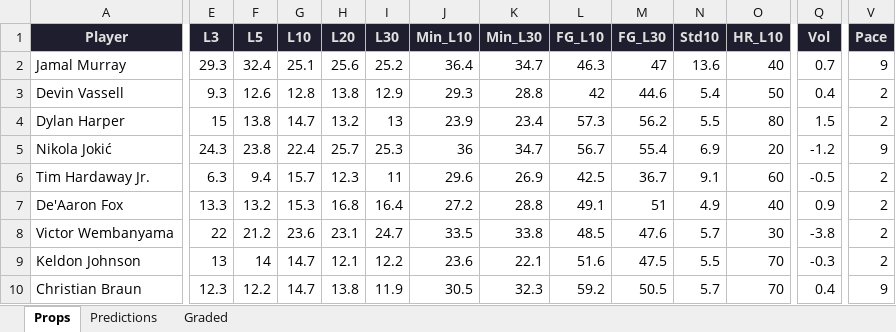
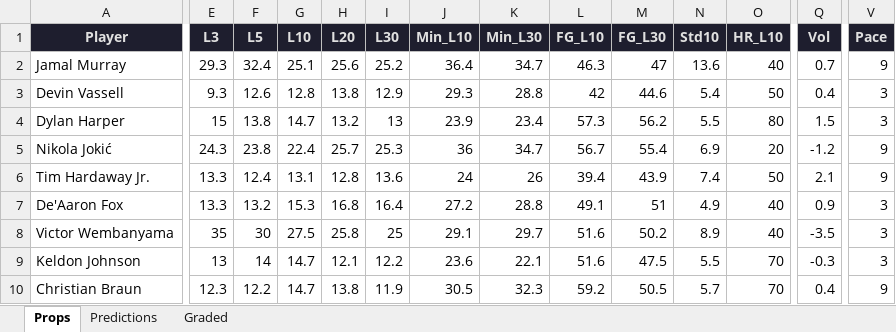
Before and after one commit to iamwerewolf1007/PropEdgeV11.0, an Excel workbook: daily/2026-04-04.xlsx, sheet Props, drawn as a sheet; only a part is shown, gaps mark what is left out; values as stored, in another font and other column widths than the file's, no borders; the diff covers the shown part only; the diff names each change by its address in the sheet, - before the commit and + after, or states it on an @@ line.

```diff
--- a/daily/2026-04-04.xlsx (sheet Props)
+++ b/daily/2026-04-04.xlsx (sheet Props)
-V3:V4 (Pace): 2
+V3:V4 (Pace): 3
-E6 (L3): 6.3
+E6 (L3): 13.3
-F6 (L5): 9.4
+F6 (L5): 12.4
-G6 (L10): 15.7
+G6 (L10): 13.1
-H6 (L20): 12.3
+H6 (L20): 12.8
-I6 (L30): 11
+I6 (L30): 13.6
-J6 (Min_L10): 29.6
+J6 (Min_L10): 24
-K6 (Min_L30): 26.9
+K6 (Min_L30): 26
-L6 (FG_L10): 42.5
+L6 (FG_L10): 39.4
-M6 (FG_L30): 36.7
+M6 (FG_L30): 43.9
-N6 (Std10): 9.1
+N6 (Std10): 7.4
-O6 (HR_L10): 60
+O6 (HR_L10): 50
-Q6 (Vol): -0.5
+Q6 (Vol): 2.1
-V6 (Pace): 2
+V6 (Pace): 9
-V7:V9 (Pace): 2
+V7:V9 (Pace): 3
-E8 (L3): 22
+E8 (L3): 35
-F8 (L5): 21.2
+F8 (L5): 30
-G8 (L10): 23.6
+G8 (L10): 27.5
-H8 (L20): 23.1
+H8 (L20): 25.8
-I8 (L30): 24.7
+I8 (L30): 25
-J8 (Min_L10): 33.5
+J8 (Min_L10): 29.1
-K8 (Min_L30): 33.8
+K8 (Min_L30): 29.7
-L8 (FG_L10): 48.5
+L8 (FG_L10): 51.6
-M8 (FG_L30): 47.6
+M8 (FG_L30): 50.2
-N8 (Std10): 5.7
+N8 (Std10): 8.9
-O8 (HR_L10): 30
+O8 (HR_L10): 40
-Q8 (Vol): -3.8
+Q8 (Vol): -3.5
```
Also changed, not shown: 5 added rows and 96 edited cells elsewhere in this sheet, sheet Predictions, sheet Graded, 2 other files.
